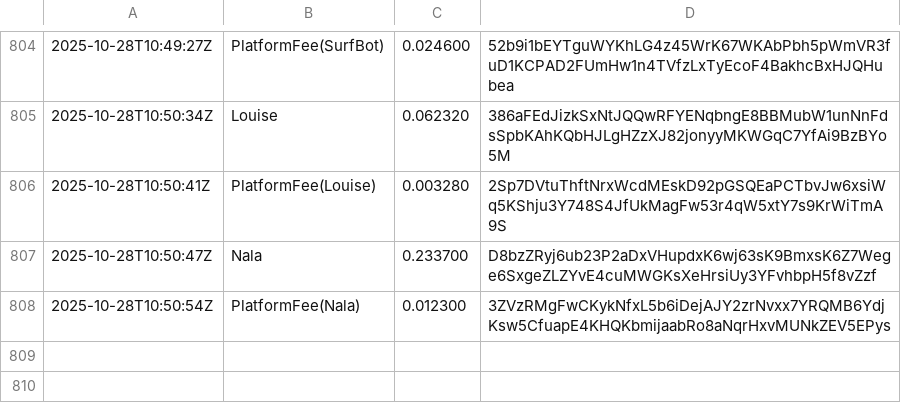
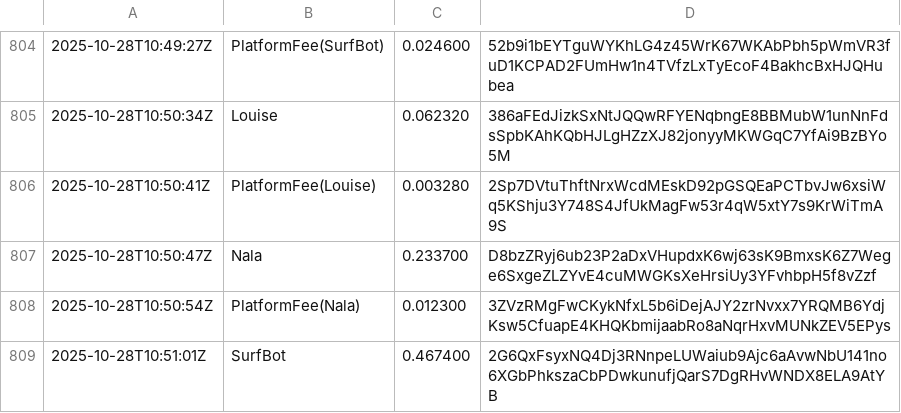
Before and after one commit to cryptoknit/goodwave-devnet-demo, a TSV file: docs/data/ledger.tsv, drawn as a sheet; only a part is shown, gaps mark what is left out.

Commit message:
auto: data update 2025-10-28T10:51:01Z

```diff
--- a/docs/data/ledger.tsv
+++ b/docs/data/ledger.tsv
@@ -808 +808,2 @@
 2025-10-28T10:50:54Z	PlatformFee(Nala)	0.012300	3ZVzRMgFwCKykNfxL5b6iDejAJY2zrNvxx7YRQMB6YdjKsw5CfuapE4KHQKbmijaabRo8aNqrHxvMUNkZEV5EPys
+2025-10-28T10:51:01Z	SurfBot	0.467400	2G6QxFsyxNQ4Dj3RNnpeLUWaiub9Ajc6aAvwNbU141no6XGbPhkszaCbPDwkunufjQarS7DgRHvWNDX8ELA9AtYB
```
Also changed, not shown: 1 other file.
